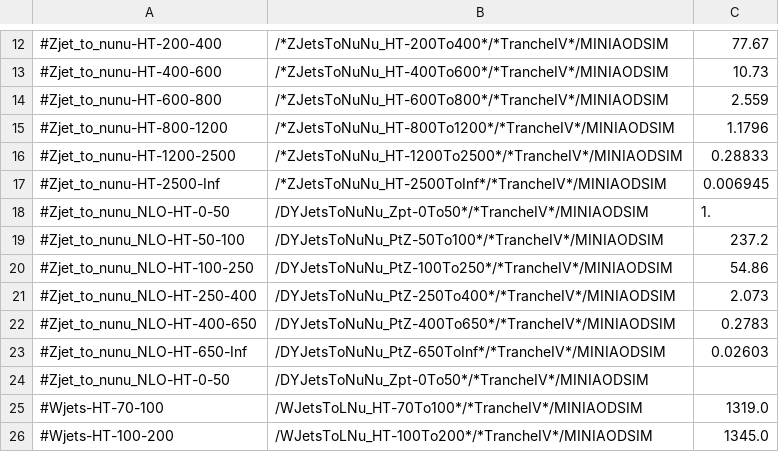
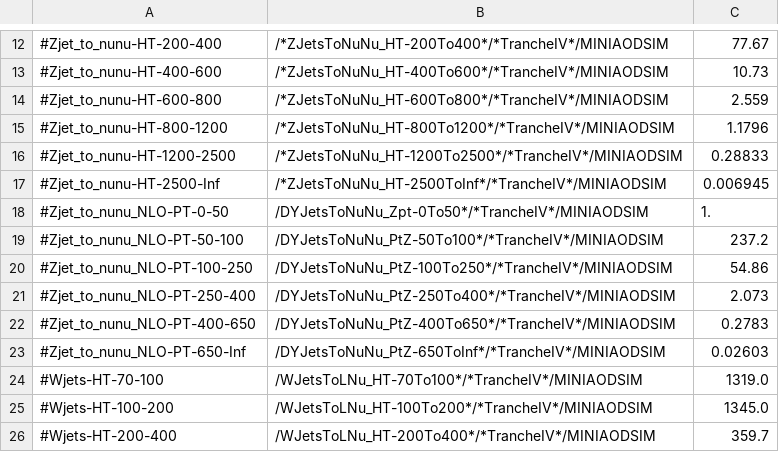
Before and after one commit to kit-cn-cms/BoostedAnalyzer_runscripts_NAF, a CSV file: DarkMatter.csv, drawn as a sheet; only a part is shown, gaps mark what is left out; the shorter side is filled out with more unchanged rows; the diff covers the shown part only.

```diff
--- a/DarkMatter.csv
+++ b/DarkMatter.csv
@@ -17,9 +17,8 @@
 #Zjet_to_nunu-HT-2500-Inf,/*ZJetsToNuNu_HT-2500ToInf*/*TrancheIV*/MINIAODSIM,0.006945
-#Zjet_to_nunu_NLO-HT-0-50,/DYJetsToNuNu_Zpt-0To50*/*TrancheIV*/MINIAODSIM,1.
-#Zjet_to_nunu_NLO-HT-50-100,/DYJetsToNuNu_PtZ-50To100*/*TrancheIV*/MINIAODSIM,237.2
-#Zjet_to_nunu_NLO-HT-100-250,/DYJetsToNuNu_PtZ-100To250*/*TrancheIV*/MINIAODSIM,54.86
-#Zjet_to_nunu_NLO-HT-250-400,/DYJetsToNuNu_PtZ-250To400*/*TrancheIV*/MINIAODSIM,2.073
-#Zjet_to_nunu_NLO-HT-400-650,/DYJetsToNuNu_PtZ-400To650*/*TrancheIV*/MINIAODSIM,0.2783
-#Zjet_to_nunu_NLO-HT-650-Inf,/DYJetsToNuNu_PtZ-650ToInf*/*TrancheIV*/MINIAODSIM,0.02603	
-#Zjet_to_nunu_NLO-HT-0-50,/DYJetsToNuNu_Zpt-0To50*/*TrancheIV*/MINIAODSIM,
+#Zjet_to_nunu_NLO-PT-0-50,/DYJetsToNuNu_Zpt-0To50*/*TrancheIV*/MINIAODSIM,1.
+#Zjet_to_nunu_NLO-PT-50-100,/DYJetsToNuNu_PtZ-50To100*/*TrancheIV*/MINIAODSIM,237.2
+#Zjet_to_nunu_NLO-PT-100-250,/DYJetsToNuNu_PtZ-100To250*/*TrancheIV*/MINIAODSIM,54.86
+#Zjet_to_nunu_NLO-PT-250-400,/DYJetsToNuNu_PtZ-250To400*/*TrancheIV*/MINIAODSIM,2.073
+#Zjet_to_nunu_NLO-PT-400-650,/DYJetsToNuNu_PtZ-400To650*/*TrancheIV*/MINIAODSIM,0.2783
+#Zjet_to_nunu_NLO-PT-650-Inf,/DYJetsToNuNu_PtZ-650ToInf*/*TrancheIV*/MINIAODSIM,0.02603	
 #Wjets-HT-70-100,/WJetsToLNu_HT-70To100*/*TrancheIV*/MINIAODSIM,1319.0
```
Also changed, not shown: 19 edited cells elsewhere in this file, 3 other files.
